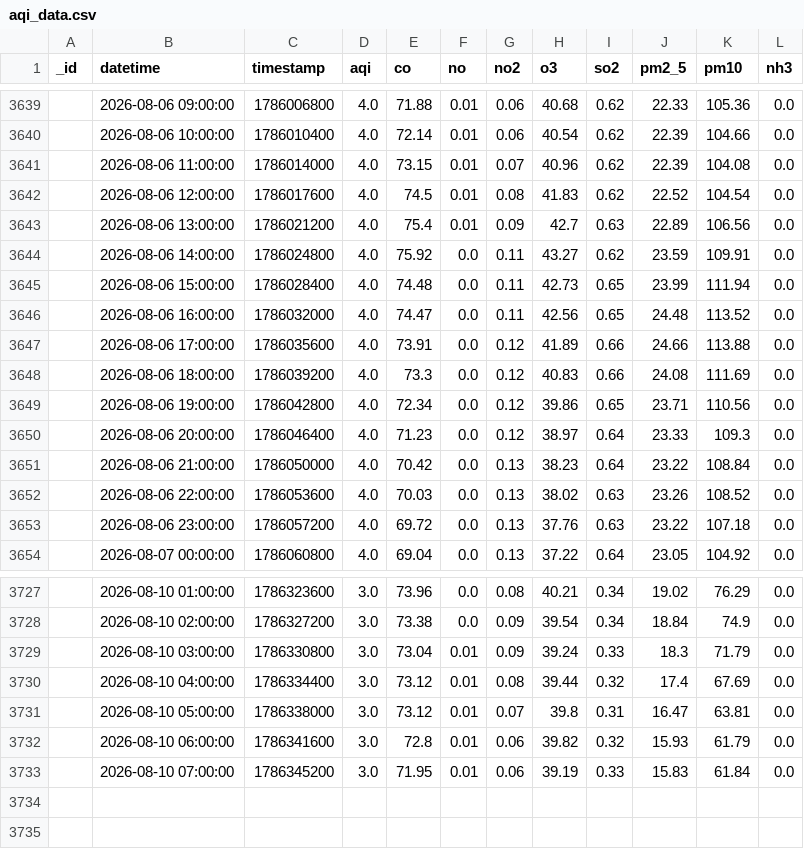
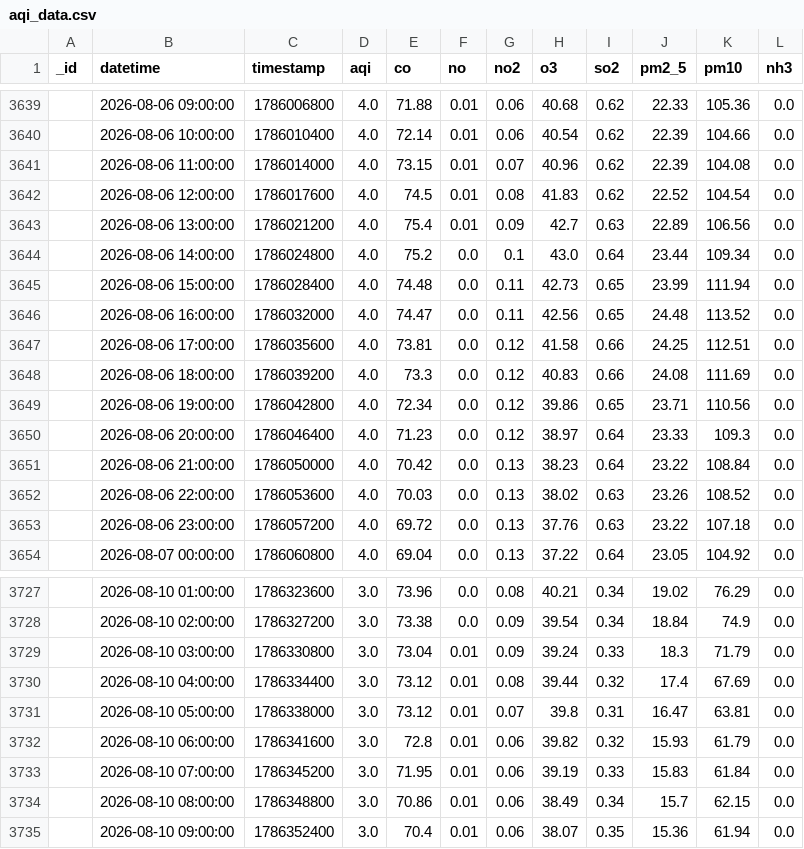
Before and after one commit to Uzicodr/AQI-Predictor-End-to-End-ML-Pipeline-, a CSV file: data/aqi_data.csv, drawn as a sheet; only a part is shown, gaps mark what is left out.

```diff
--- a/data/aqi_data.csv
+++ b/data/aqi_data.csv
@@ -3643,6 +3643,6 @@ _id,datetime,timestamp,aqi,co,no,no2,o3,so2,pm2_5,pm10,nh3
 ,2026-08-06 13:00:00,1786021200,4.0,75.4,0.01,0.09,42.7,0.63,22.89,106.56,0.0
-,2026-08-06 14:00:00,1786024800,4.0,75.92,0.0,0.11,43.27,0.62,23.59,109.91,0.0
+,2026-08-06 14:00:00,1786024800,4.0,75.2,0.0,0.1,43.0,0.64,23.44,109.34,0.0
 ,2026-08-06 15:00:00,1786028400,4.0,74.48,0.0,0.11,42.73,0.65,23.99,111.94,0.0
 ,2026-08-06 16:00:00,1786032000,4.0,74.47,0.0,0.11,42.56,0.65,24.48,113.52,0.0
-,2026-08-06 17:00:00,1786035600,4.0,73.91,0.0,0.12,41.89,0.66,24.66,113.88,0.0
+,2026-08-06 17:00:00,1786035600,4.0,73.81,0.0,0.12,41.58,0.66,24.25,112.51,0.0
 ,2026-08-06 18:00:00,1786039200,4.0,73.3,0.0,0.12,40.83,0.66,24.08,111.69,0.0
@@ -3733 +3733,3 @@ _id,datetime,timestamp,aqi,co,no,no2,o3,so2,pm2_5,pm10,nh3
 ,2026-08-10 07:00:00,1786345200,3.0,71.95,0.01,0.06,39.19,0.33,15.83,61.84,0.0
+,2026-08-10 08:00:00,1786348800,3.0,70.86,0.01,0.06,38.49,0.34,15.7,62.15,0.0
+,2026-08-10 09:00:00,1786352400,3.0,70.4,0.01,0.06,38.07,0.35,15.36,61.94,0.0
```
Also changed, not shown: data/aqi_features.csv.
